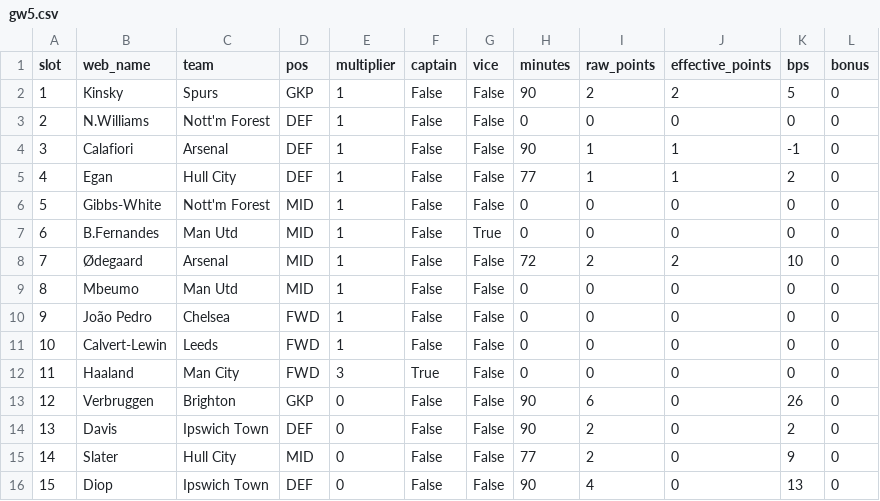
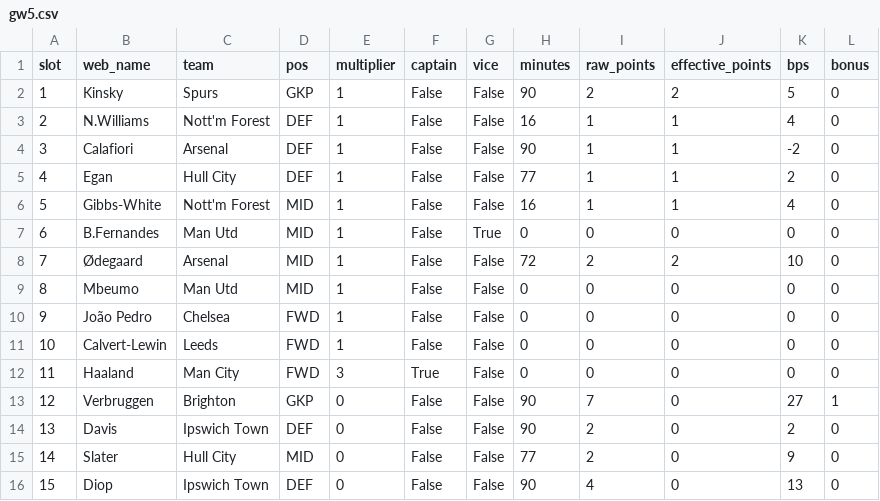
Before and after one commit to steinim/fpl-data, a CSV file: data/entry/picks/gw5.csv, drawn as a sheet.

```diff
--- a/data/entry/picks/gw5.csv
+++ b/data/entry/picks/gw5.csv
@@ -2,6 +2,6 @@ slot,web_name,team,pos,multiplier,captain,vice,minutes,raw_points,effective_poin
 1,Kinsky,Spurs,GKP,1,False,False,90,2,2,5,0
-2,N.Williams,Nott'm Forest,DEF,1,False,False,0,0,0,0,0
-3,Calafiori,Arsenal,DEF,1,False,False,90,1,1,-1,0
+2,N.Williams,Nott'm Forest,DEF,1,False,False,16,1,1,4,0
+3,Calafiori,Arsenal,DEF,1,False,False,90,1,1,-2,0
 4,Egan,Hull City,DEF,1,False,False,77,1,1,2,0
-5,Gibbs-White,Nott'm Forest,MID,1,False,False,0,0,0,0,0
+5,Gibbs-White,Nott'm Forest,MID,1,False,False,16,1,1,4,0
 6,B.Fernandes,Man Utd,MID,1,False,True,0,0,0,0,0
@@ -12,3 +12,3 @@ slot,web_name,team,pos,multiplier,captain,vice,minutes,raw_points,effective_poin
 11,Haaland,Man City,FWD,3,True,False,0,0,0,0,0
-12,Verbruggen,Brighton,GKP,0,False,False,90,6,0,26,0
+12,Verbruggen,Brighton,GKP,0,False,False,90,7,0,27,1
 13,Davis,Ipswich Town,DEF,0,False,False,90,2,0,2,0
```
Also changed, not shown: data/fixtures.csv, data/live/gw5.csv, 6 other files.
